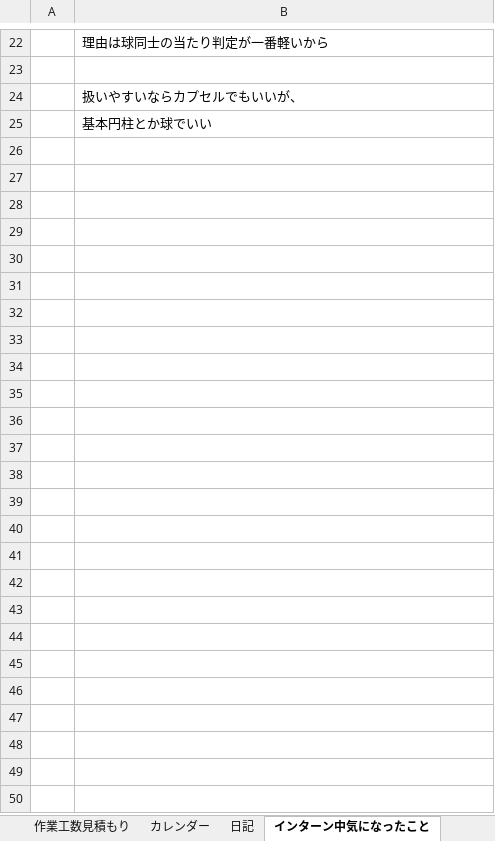
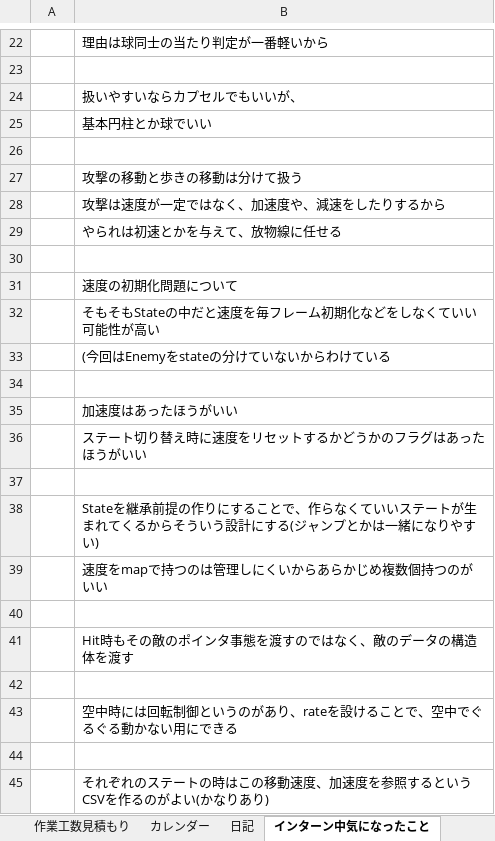
Before and after one commit to hir4rin/2026_summer, an Excel workbook: 進捗/コスト表_summer_2026.xlsx, sheet インターン中気になったこと, drawn as a sheet; only a part is shown, gaps mark what is left out; values as stored, in another font and other column widths than the file's, no borders; the diff names each change by its address in the sheet, - before the commit and + after, or states it on an @@ line.

```diff
--- a/進捗/コスト表_summer_2026.xlsx (sheet インターン中気になったこと)
+++ b/進捗/コスト表_summer_2026.xlsx (sheet インターン中気になったこと)
+row 26: (empty)
+row 27:  | 攻撃の移動と歩きの移動は分けて扱う
+row 28:  | 攻撃は速度が一定ではなく、加速度や、減速をしたりするから
+row 29:  | やられは初速とかを与えて、放物線に任せる
+row 30: (empty)
+row 31:  | 速度の初期化問題について
+row 32:  | そもそもStateの中だと速度を毎フレーム初期化などをしなくていい可能性が高い
+row 33:  | (今回はEnemyをstateの分けていないからわけている
+row 34: (empty)
+row 35:  | 加速度はあったほうがいい
+row 36:  | ステート切り替え時に速度をリセットするかどうかのフラグはあったほうがいい
+row 37: (empty)
+row 38:  | Stateを継承前提の作りにすることで、作らなくていいステートが生まれてくるからそういう設計にする(ジャンプとかは一緒になりやすい)
+row 39:  | 速度をmapで持つのは管理しにくいからあらかじめ複数個持つのがいい
+row 40: (empty)
+row 41:  | Hit時もその敵のポインタ事態を渡すのではなく、敵のデータの構造体を渡す
+row 42: (empty)
+row 43:  | 空中時には回転制御というのがあり、rateを設けることで、空中でぐるぐる動かない用にできる
+row 44: (empty)
+row 45:  | それぞれのステートの時はこの移動速度、加速度を参照するというCSVを作るのがよい(かなりあり)
```
Also changed, not shown: sheet 日記, sheet 概要, sheet 作業工数見積もり, hidden cells, 13 other files.
